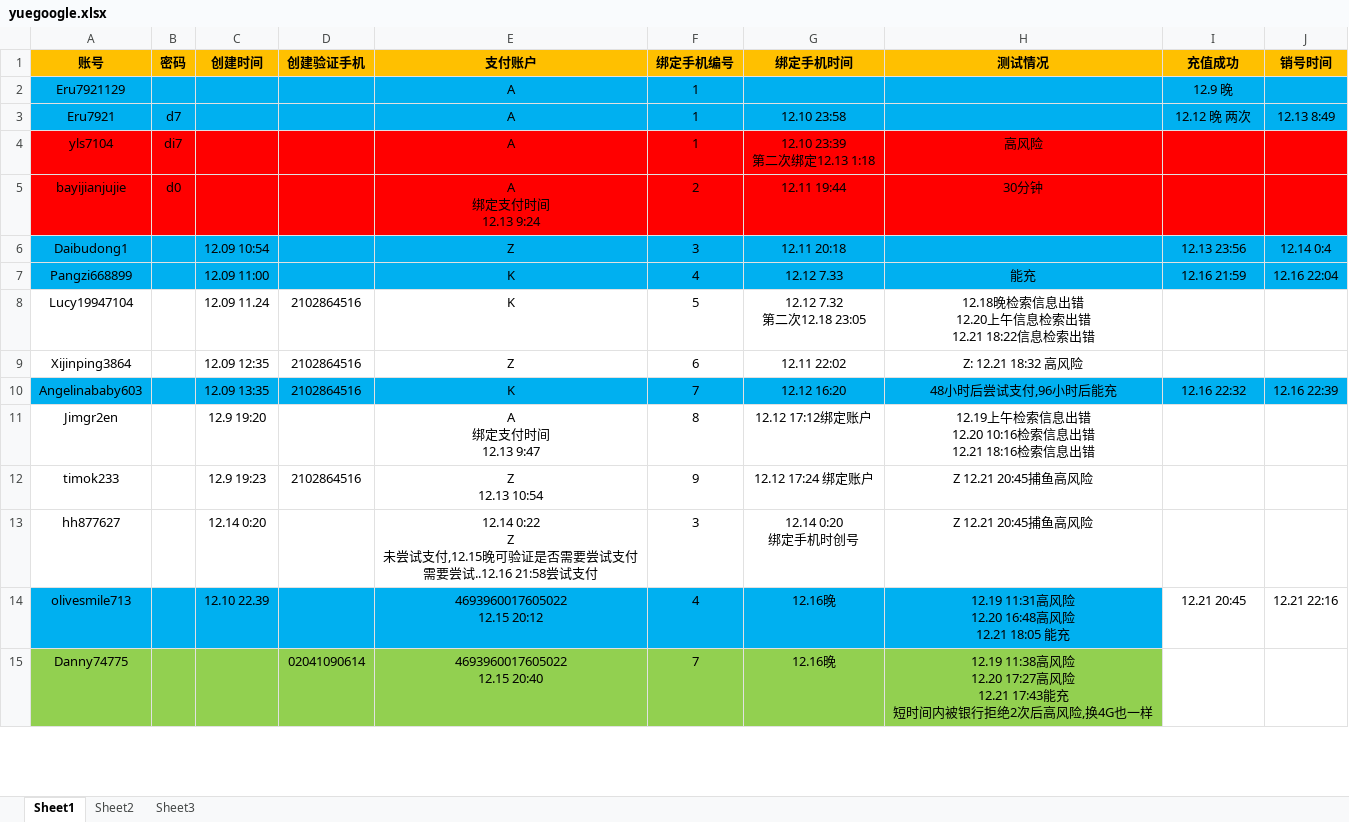
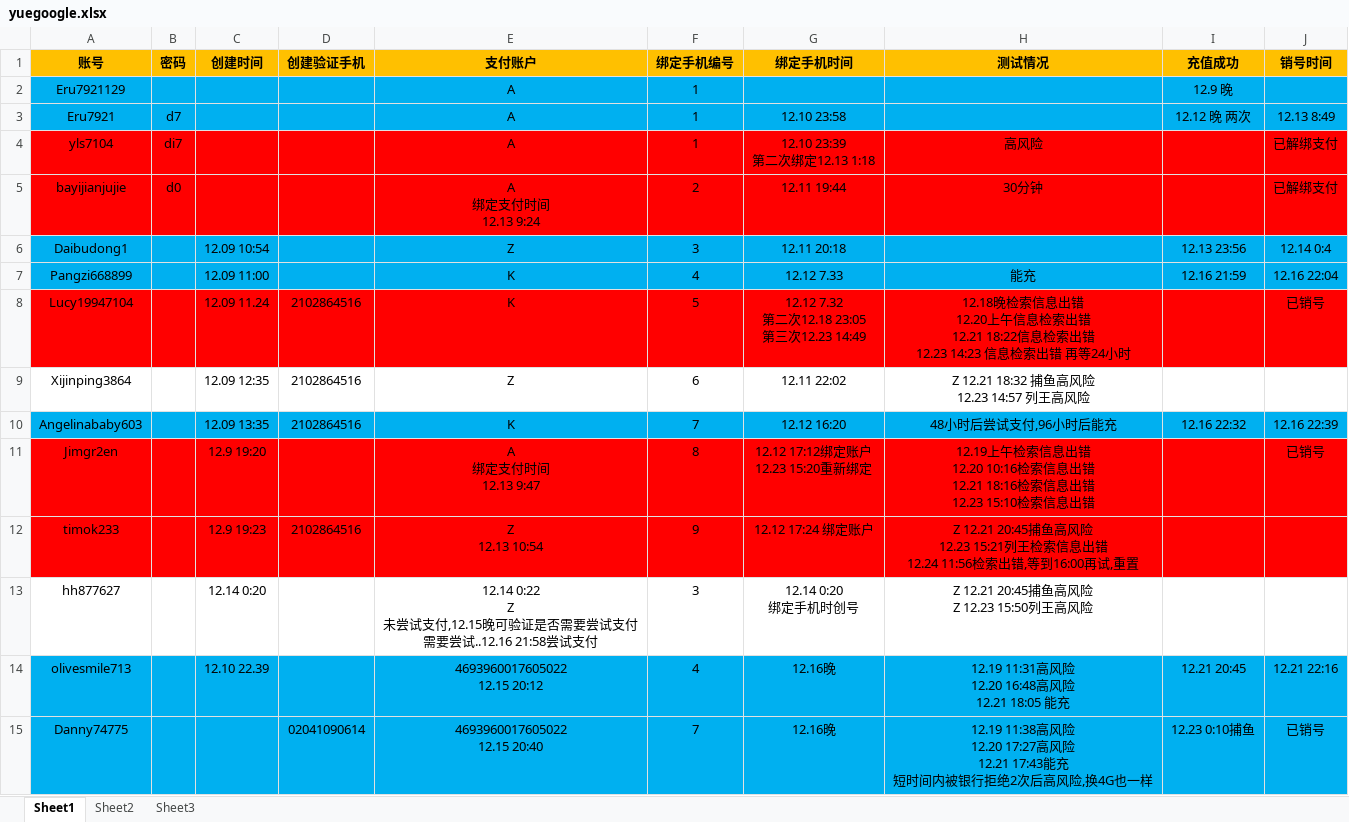
Before and after one commit to daiyyr/yueau, an Excel workbook: yuegoogle.xlsx, sheet Sheet1, drawn as a sheet; only a part is shown; values as stored, in another font and other column widths than the file's, no borders; ↵ is a line break in a cell; the diff covers the shown part only; the diff names each change by its address in the sheet, - before the commit and + after, or states it on an @@ line.

Commit message:
55555555555

```diff
--- a/yuegoogle.xlsx (sheet Sheet1)
+++ b/yuegoogle.xlsx (sheet Sheet1)
-J4:J5 (销号时间): (empty)
+J4:J5 (销号时间): 已解绑支付
-A8:J8 fill: none
+A8:J8 fill: #FF0000
-G8 (绑定手机时间): 12.12 7.32 ↵ 第二次12.18 23:05
+G8 (绑定手机时间): 12.12 7.32 ↵ 第二次12.18 23:05 ↵ 第三次12.23 14:49
-H8 (测试情况): …检索出错
+H8 (测试情况): …检索出错 ↵ 12.23 14:23 信息检索出错 再等24小时
-J8 (销号时间): (empty)
+J8 (销号时间): 已销号
-H9 (测试情况): Z: 12.21 18:32 高风险
+H9 (测试情况): Z 12.21 18:32 捕鱼高风险 ↵ 12.23 14:57 列王高风险
-A11:J12 fill: none
+A11:J12 fill: #FF0000
-G11 (绑定手机时间): 12.12 17:12绑定账户
+G11 (绑定手机时间): 12.12 17:12绑定账户 ↵ 12.23 15:20重新绑定
-H11 (测试情况): …信息出错
+H11 (测试情况): …信息出错 ↵ 12.23 15:10检索信息出错
-J11 (销号时间): (empty)
+J11 (销号时间): 已销号
-H12 (测试情况): Z 12.21 20:45捕鱼高风险
+H12 (测试情况): Z 12.21 20:45捕鱼高风险 ↵ 12.23 15:21列王检索信息出错 ↵ 12.24 11:56检索出错,等到16:00再试,重置
-H13 (测试情况): Z 12.21 20:45捕鱼高风险
+H13 (测试情况): Z 12.21 20:45捕鱼高风险 ↵ Z 12.23 15:50列王高风险
-I14:J15 fill: none
+I14:J15 fill: #00B0F0
-A15:H15 fill: #92D050
+A15:H15 fill: #00B0F0
-I15 (充值成功): (empty)
+I15 (充值成功): 12.23 0:10捕鱼
-J15 (销号时间): (empty)
+J15 (销号时间): 已销号
```
Also changed, not shown: 8 added rows, 12 edited cells and cell formats elsewhere in this sheet.
